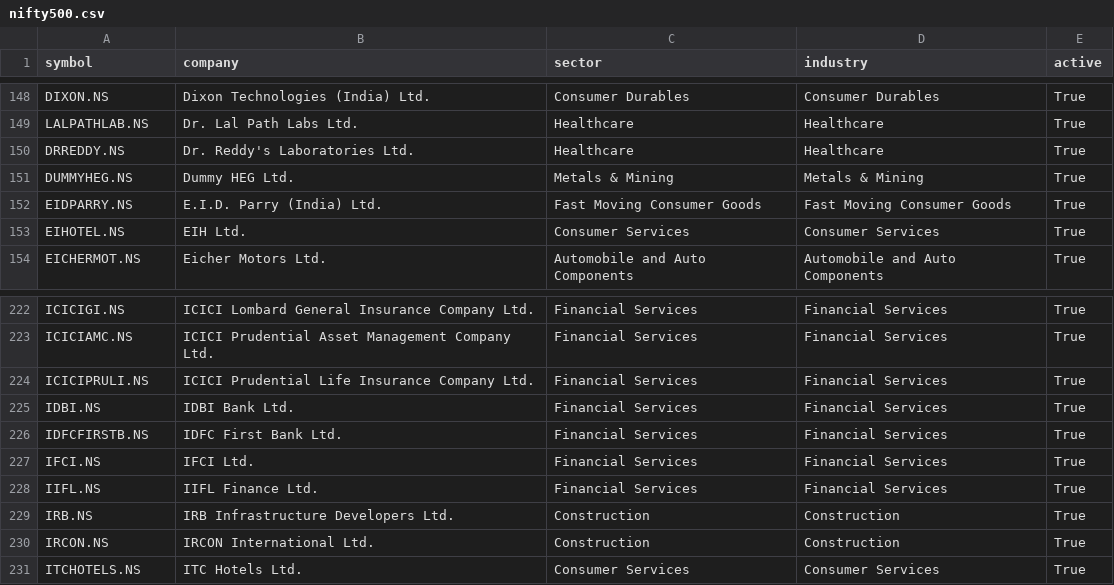
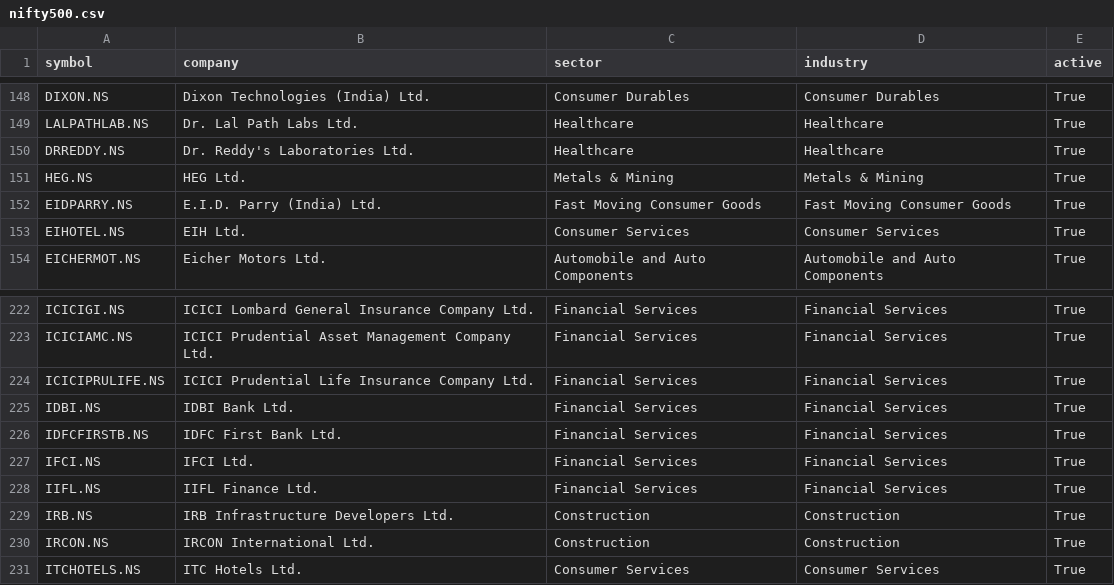
Before and after one commit to ankitraj477/Tradng-Ai, a CSV file: data/nifty500.csv, drawn as a sheet; only a part is shown, gaps mark what is left out.

Commit message:
feat(v6.3): fix delisted tickers in Nifty500 universe and clean swing turnover filter

```diff
--- a/data/nifty500.csv
+++ b/data/nifty500.csv
@@ -150,3 +150,3 @@ LALPATHLAB.NS,Dr. Lal Path Labs Ltd.,Healthcare,Healthcare,True
 DRREDDY.NS,Dr. Reddy's Laboratories Ltd.,Healthcare,Healthcare,True
-DUMMYHEG.NS,Dummy HEG Ltd.,Metals & Mining,Metals & Mining,True
+HEG.NS,HEG Ltd.,Metals & Mining,Metals & Mining,True
 EIDPARRY.NS,E.I.D. Parry (India) Ltd.,Fast Moving Consumer Goods,Fast Moving Consumer Goods,True
@@ -223,3 +223,3 @@ ICICIGI.NS,ICICI Lombard General Insurance Company Ltd.,Financial Services,Finan
 ICICIAMC.NS,ICICI Prudential Asset Management Company Ltd.,Financial Services,Financial Services,True
-ICICIPRULI.NS,ICICI Prudential Life Insurance Company Ltd.,Financial Services,Financial Services,True
+ICICIPRULIFE.NS,ICICI Prudential Life Insurance Company Ltd.,Financial Services,Financial Services,True
 IDBI.NS,IDBI Bank Ltd.,Financial Services,Financial Services,True
```
Also changed, not shown: data/ind_nifty500list.csv, 4 other files.
